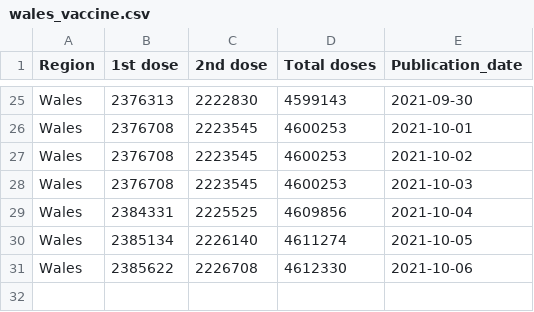
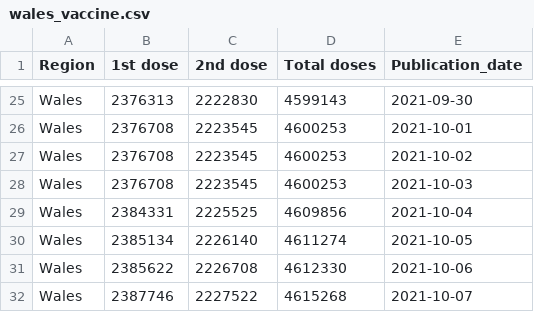
Before and after one commit to externality44/Automate-vaccine-briefing, a CSV file: data/wales_vaccine.csv, drawn as a sheet; only a part is shown, gaps mark what is left out.

```diff
--- a/data/wales_vaccine.csv
+++ b/data/wales_vaccine.csv
@@ -31 +31,2 @@ Region,1st dose,2nd dose,Total doses,Publication_date
 "Wales",2385622,2226708,4612330,2021-10-06
+"Wales",2387746,2227522,4615268,2021-10-07
```
Also changed, not shown: data/NI_vaccine.csv, data/scot_vaccine.csv.
